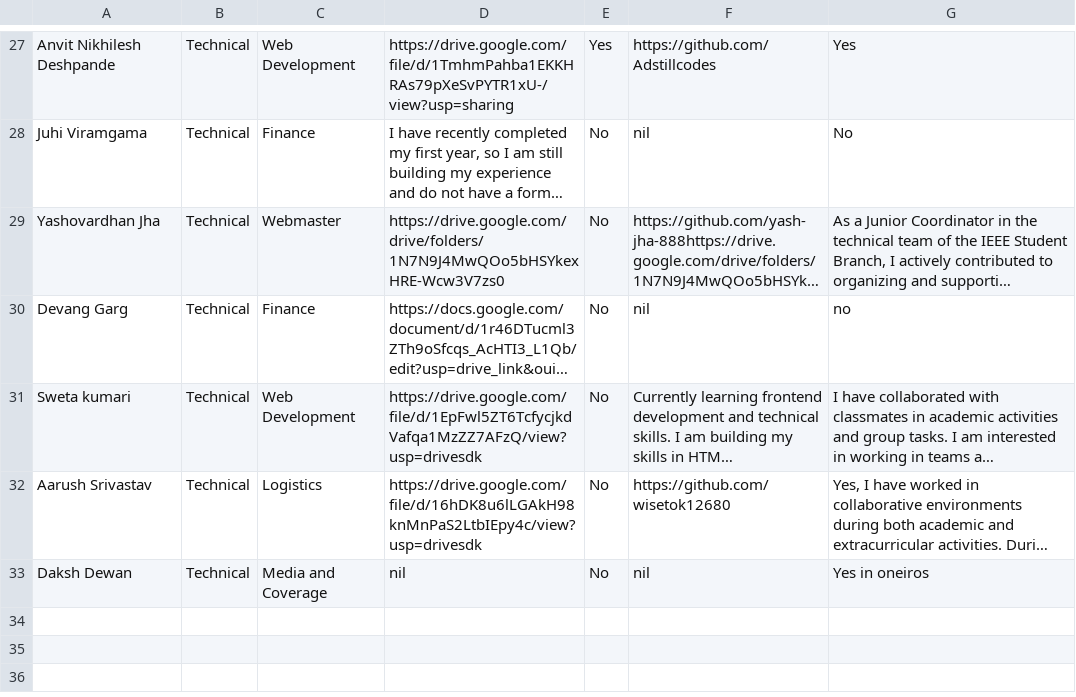
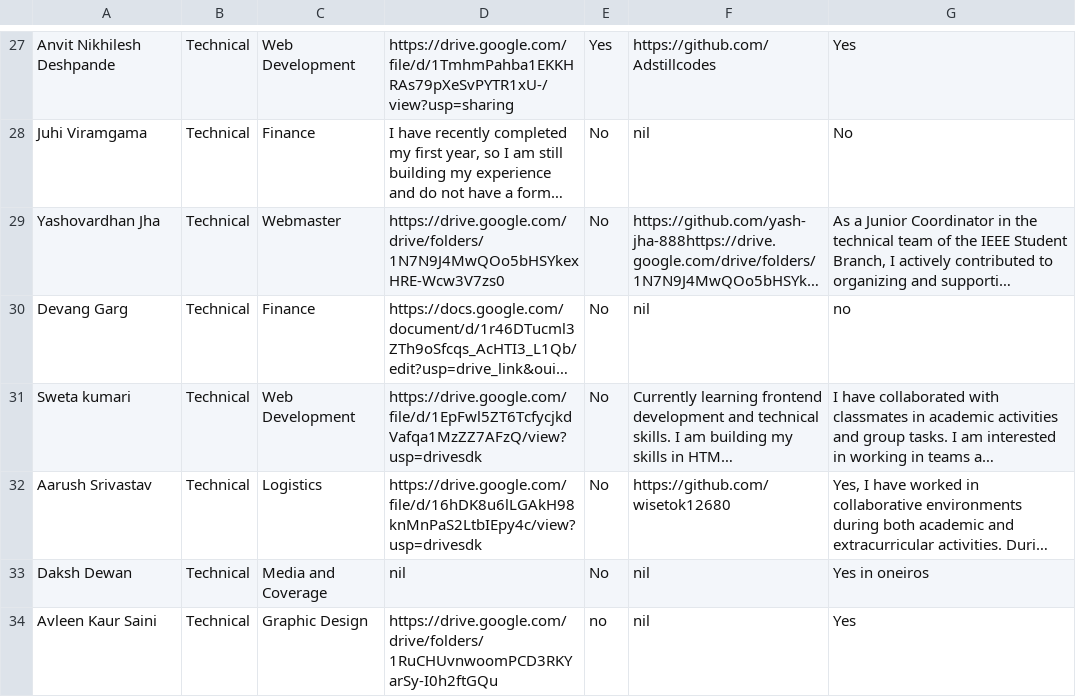
Before and after one commit to RishitSethi9099/interview-list-, a CSV file: interview_list .csv, drawn as a sheet; only a part is shown, gaps mark what is left out; long unchanged cells end in …; the diff names each change by its address in the sheet, - before the commit and + after, or states it on an @@ line.

Commit message:
fix total

```diff
--- a/interview_list .csv
+++ b/interview_list .csv
+row 34: Avleen Kaur Saini | Technical | Graphic Design | https://drive.google.com/drive/folders/1RuCHUvnwoomPCD3RKYarSy-I0h2ftGQu | no | nil | Yes
```
